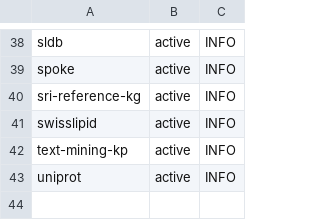
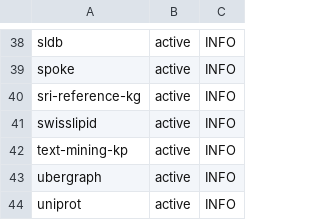
Before and after one commit to Knowledge-Graph-Hub/kg-registry, a CSV file: reports/metadata-grid.csv, drawn as a sheet; only a part is shown, gaps mark what is left out; the diff names each change by its address in the sheet, - before the commit and + after, or states it on an @@ line.

```diff
--- a/reports/metadata-grid.csv
+++ b/reports/metadata-grid.csv
+row 43: ubergraph | active | INFO
```
Also changed, not shown: reports/metadata-violations.tsv, 6 other files.
